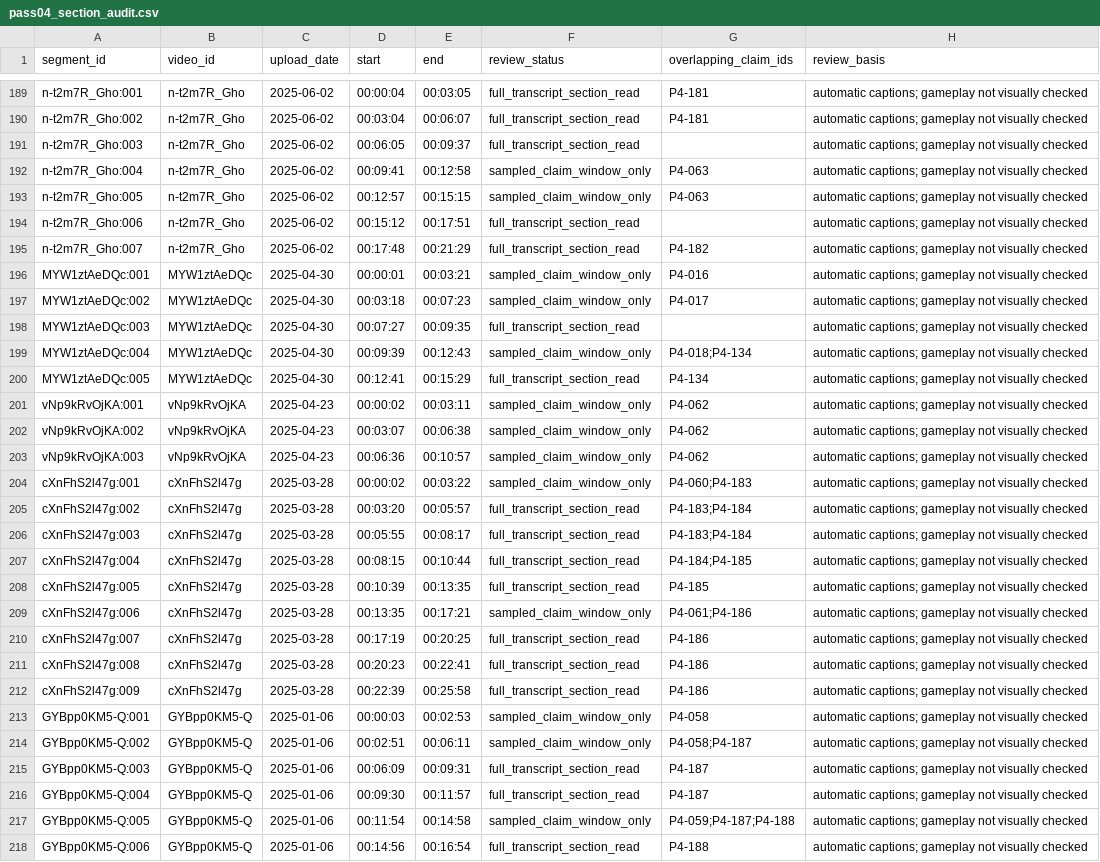
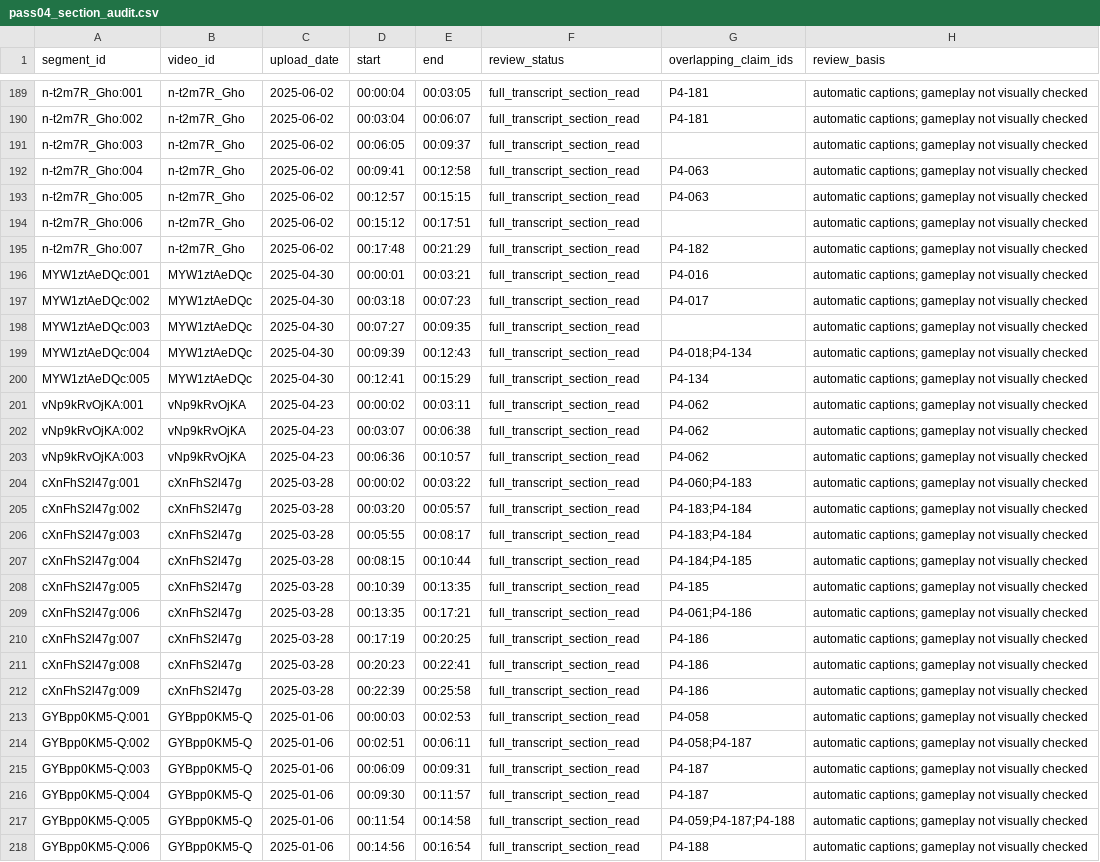
Before and after one commit to notethanwalker/youtube-observation, a CSV file: research/capitology-model/pass04_section_audit.csv, drawn as a sheet; only a part is shown, gaps mark what is left out; the diff covers the shown part only.

```diff
--- a/research/capitology-model/pass04_section_audit.csv
+++ b/research/capitology-model/pass04_section_audit.csv
@@ -191,15 +191,15 @@ n-t2m7R_Gho:002,n-t2m7R_Gho,2025-06-02,00:03:04,00:06:07,full_transcript_section
 n-t2m7R_Gho:003,n-t2m7R_Gho,2025-06-02,00:06:05,00:09:37,full_transcript_section_read,,automatic captions; gameplay not visually checked
-n-t2m7R_Gho:004,n-t2m7R_Gho,2025-06-02,00:09:41,00:12:58,sampled_claim_window_only,P4-063,automatic captions; gameplay not visually checked
-n-t2m7R_Gho:005,n-t2m7R_Gho,2025-06-02,00:12:57,00:15:15,sampled_claim_window_only,P4-063,automatic captions; gameplay not visually checked
+n-t2m7R_Gho:004,n-t2m7R_Gho,2025-06-02,00:09:41,00:12:58,full_transcript_section_read,P4-063,automatic captions; gameplay not visually checked
+n-t2m7R_Gho:005,n-t2m7R_Gho,2025-06-02,00:12:57,00:15:15,full_transcript_section_read,P4-063,automatic captions; gameplay not visually checked
 n-t2m7R_Gho:006,n-t2m7R_Gho,2025-06-02,00:15:12,00:17:51,full_transcript_section_read,,automatic captions; gameplay not visually checked
 n-t2m7R_Gho:007,n-t2m7R_Gho,2025-06-02,00:17:48,00:21:29,full_transcript_section_read,P4-182,automatic captions; gameplay not visually checked
-MYW1ztAeDQc:001,MYW1ztAeDQc,2025-04-30,00:00:01,00:03:21,sampled_claim_window_only,P4-016,automatic captions; gameplay not visually checked
-MYW1ztAeDQc:002,MYW1ztAeDQc,2025-04-30,00:03:18,00:07:23,sampled_claim_window_only,P4-017,automatic captions; gameplay not visually checked
+MYW1ztAeDQc:001,MYW1ztAeDQc,2025-04-30,00:00:01,00:03:21,full_transcript_section_read,P4-016,automatic captions; gameplay not visually checked
+MYW1ztAeDQc:002,MYW1ztAeDQc,2025-04-30,00:03:18,00:07:23,full_transcript_section_read,P4-017,automatic captions; gameplay not visually checked
 MYW1ztAeDQc:003,MYW1ztAeDQc,2025-04-30,00:07:27,00:09:35,full_transcript_section_read,,automatic captions; gameplay not visually checked
-MYW1ztAeDQc:004,MYW1ztAeDQc,2025-04-30,00:09:39,00:12:43,sampled_claim_window_only,P4-018;P4-134,automatic captions; gameplay not visually checked
+MYW1ztAeDQc:004,MYW1ztAeDQc,2025-04-30,00:09:39,00:12:43,full_transcript_section_read,P4-018;P4-134,automatic captions; gameplay not visually checked
 MYW1ztAeDQc:005,MYW1ztAeDQc,2025-04-30,00:12:41,00:15:29,full_transcript_section_read,P4-134,automatic captions; gameplay not visually checked
-vNp9kRvOjKA:001,vNp9kRvOjKA,2025-04-23,00:00:02,00:03:11,sampled_claim_window_only,P4-062,automatic captions; gameplay not visually checked
-vNp9kRvOjKA:002,vNp9kRvOjKA,2025-04-23,00:03:07,00:06:38,sampled_claim_window_only,P4-062,automatic captions; gameplay not visually checked
-vNp9kRvOjKA:003,vNp9kRvOjKA,2025-04-23,00:06:36,00:10:57,sampled_claim_window_only,P4-062,automatic captions; gameplay not visually checked
-cXnFhS2l47g:001,cXnFhS2l47g,2025-03-28,00:00:02,00:03:22,sampled_claim_window_only,P4-060;P4-183,automatic captions; gameplay not visually checked
+vNp9kRvOjKA:001,vNp9kRvOjKA,2025-04-23,00:00:02,00:03:11,full_transcript_section_read,P4-062,automatic captions; gameplay not visually checked
+vNp9kRvOjKA:002,vNp9kRvOjKA,2025-04-23,00:03:07,00:06:38,full_transcript_section_read,P4-062,automatic captions; gameplay not visually checked
+vNp9kRvOjKA:003,vNp9kRvOjKA,2025-04-23,00:06:36,00:10:57,full_transcript_section_read,P4-062,automatic captions; gameplay not visually checked
+cXnFhS2l47g:001,cXnFhS2l47g,2025-03-28,00:00:02,00:03:22,full_transcript_section_read,P4-060;P4-183,automatic captions; gameplay not visually checked
 cXnFhS2l47g:002,cXnFhS2l47g,2025-03-28,00:03:20,00:05:57,full_transcript_section_read,P4-183;P4-184,automatic captions; gameplay not visually checked
@@ -208,3 +208,3 @@ cXnFhS2l47g:004,cXnFhS2l47g,2025-03-28,00:08:15,00:10:44,full_transcript_section
 cXnFhS2l47g:005,cXnFhS2l47g,2025-03-28,00:10:39,00:13:35,full_transcript_section_read,P4-185,automatic captions; gameplay not visually checked
-cXnFhS2l47g:006,cXnFhS2l47g,2025-03-28,00:13:35,00:17:21,sampled_claim_window_only,P4-061;P4-186,automatic captions; gameplay not visually checked
+cXnFhS2l47g:006,cXnFhS2l47g,2025-03-28,00:13:35,00:17:21,full_transcript_section_read,P4-061;P4-186,automatic captions; gameplay not visually checked
 cXnFhS2l47g:007,cXnFhS2l47g,2025-03-28,00:17:19,00:20:25,full_transcript_section_read,P4-186,automatic captions; gameplay not visually checked
@@ -212,7 +212,7 @@ cXnFhS2l47g:008,cXnFhS2l47g,2025-03-28,00:20:23,00:22:41,full_transcript_section
 cXnFhS2l47g:009,cXnFhS2l47g,2025-03-28,00:22:39,00:25:58,full_transcript_section_read,P4-186,automatic captions; gameplay not visually checked
-GYBpp0KM5-Q:001,GYBpp0KM5-Q,2025-01-06,00:00:03,00:02:53,sampled_claim_window_only,P4-058,automatic captions; gameplay not visually checked
-GYBpp0KM5-Q:002,GYBpp0KM5-Q,2025-01-06,00:02:51,00:06:11,sampled_claim_window_only,P4-058;P4-187,automatic captions; gameplay not visually checked
+GYBpp0KM5-Q:001,GYBpp0KM5-Q,2025-01-06,00:00:03,00:02:53,full_transcript_section_read,P4-058,automatic captions; gameplay not visually checked
+GYBpp0KM5-Q:002,GYBpp0KM5-Q,2025-01-06,00:02:51,00:06:11,full_transcript_section_read,P4-058;P4-187,automatic captions; gameplay not visually checked
 GYBpp0KM5-Q:003,GYBpp0KM5-Q,2025-01-06,00:06:09,00:09:31,full_transcript_section_read,P4-187,automatic captions; gameplay not visually checked
 GYBpp0KM5-Q:004,GYBpp0KM5-Q,2025-01-06,00:09:30,00:11:57,full_transcript_section_read,P4-187,automatic captions; gameplay not visually checked
-GYBpp0KM5-Q:005,GYBpp0KM5-Q,2025-01-06,00:11:54,00:14:58,sampled_claim_window_only,P4-059;P4-187;P4-188,automatic captions; gameplay not visually checked
+GYBpp0KM5-Q:005,GYBpp0KM5-Q,2025-01-06,00:11:54,00:14:58,full_transcript_section_read,P4-059;P4-187;P4-188,automatic captions; gameplay not visually checked
 GYBpp0KM5-Q:006,GYBpp0KM5-Q,2025-01-06,00:14:56,00:16:54,full_transcript_section_read,P4-188,automatic captions; gameplay not visually checked
```
Also changed, not shown: 104 edited cells elsewhere in this file, research/capitology-model/pass04_claims.csv, research/capitology-model/pass04_coverage_queue.csv, 5 other files.
